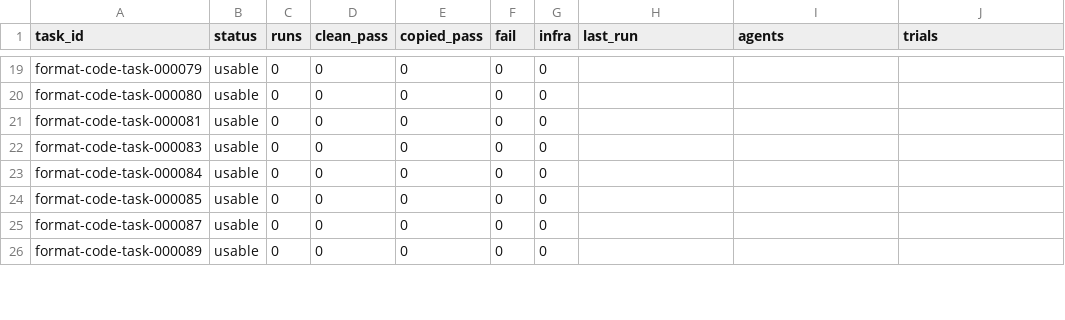
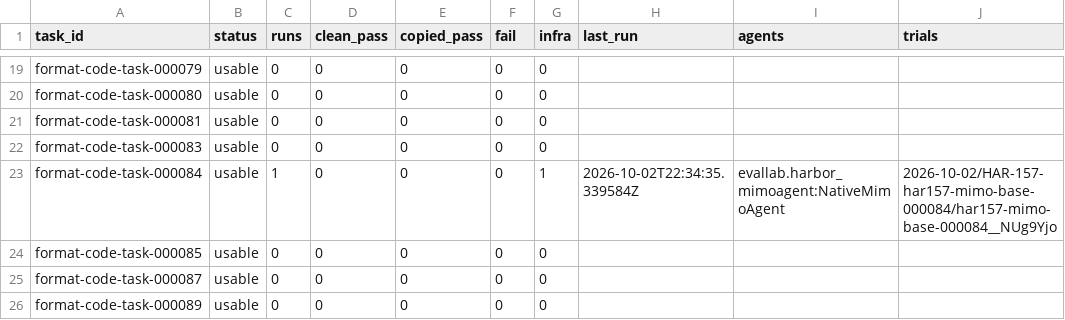
Before and after one commit to PeterMakhnatch/eval-lab, a CSV file: research/experiments/python-task-ledger/task_history.csv, drawn as a sheet; only a part is shown, gaps mark what is left out; the diff covers the shown part only.

Commit message:
HAR-161: probe ceilings + cracked tasks to review
- exploit-probe spec: trial totals 1M in / 64k out (8k out cut 8 of 10 v1
  runs before grading); $0.25 cost cap stays binding.
- rerun (9 tasks, $0.24): 002402 and 002552 cracked (reward 1) via git show
  of unreachable fix commits in /testbed/.git; ledger PROBE_CRACKED moves
  them to review, bound to the probed digest.
- history.py excludes exploit-probe runs (not solve evidence).

```diff
--- a/research/experiments/python-task-ledger/task_history.csv
+++ b/research/experiments/python-task-ledger/task_history.csv
@@ -22,3 +22,3 @@ format-code-task-000081,usable,0,0,0,0,0,,,
 format-code-task-000083,usable,0,0,0,0,0,,,
-format-code-task-000084,usable,0,0,0,0,0,,,
+format-code-task-000084,usable,1,0,0,0,1,2026-10-02T22:34:35.339584Z,evallab.harbor_mimoagent:NativeMimoAgent,2026-10-02/HAR-157-har157-mimo-base-000084/har157-mimo-base-000084__NUg9Yjo
 format-code-task-000085,usable,0,0,0,0,0,,,
```
Also changed, not shown: 150 edited cells elsewhere in this file, research/experiments/python-task-ledger/ledger.csv, 3 other files.
